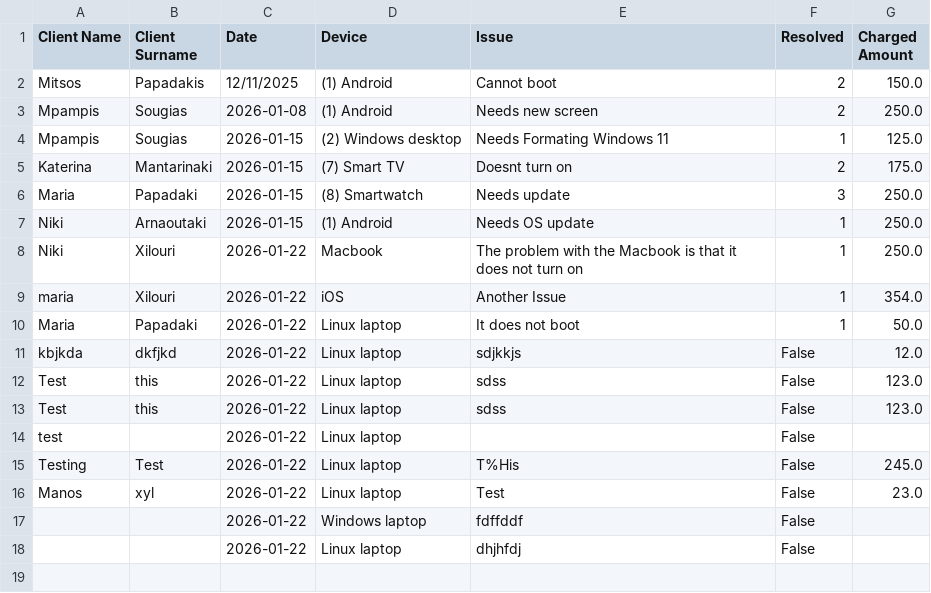
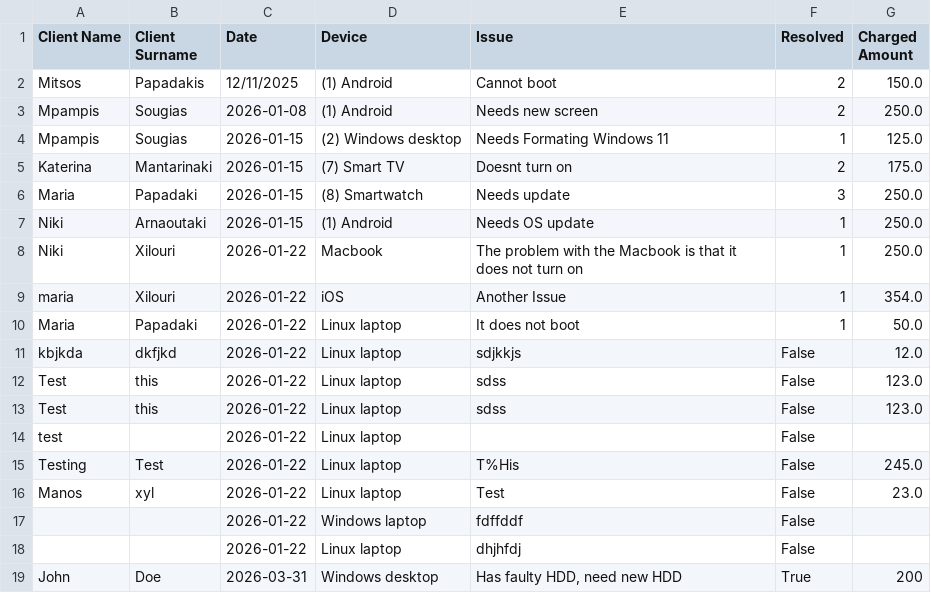
Before and after one commit to xylakis/IntroductionToPython, a CSV file: Databases/my_clients.csv, drawn as a sheet; the diff names each change by its address in the sheet, - before the commit and + after, or states it on an @@ line.

```diff
--- a/Databases/my_clients.csv
+++ b/Databases/my_clients.csv
+row 19: John | Doe | 2026-03-31 | Windows desktop | Has faulty HDD, need new HDD | True | 200
```
Also changed, not shown: 1 other file.
